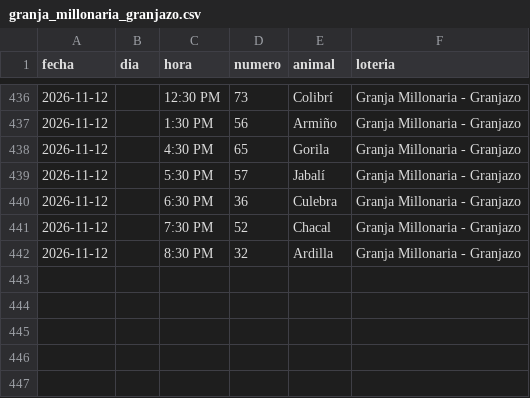
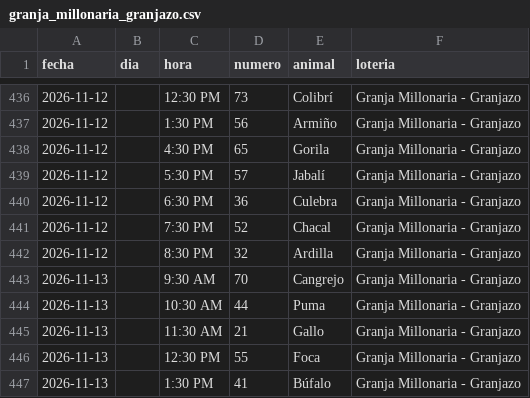
Before and after one commit to victorcsp22-star/sniper-ruletas, a CSV file: granja_millonaria_granjazo.csv, drawn as a sheet; only a part is shown, gaps mark what is left out; the diff names each change by its address in the sheet, - before the commit and + after, or states it on an @@ line.

```diff
--- a/granja_millonaria_granjazo.csv
+++ b/granja_millonaria_granjazo.csv
+row 443: 2026-11-13 |  | 9:30 AM | 70 | Cangrejo | Granja Millonaria - Granjazo
+row 444: 2026-11-13 |  | 10:30 AM | 44 | Puma | Granja Millonaria - Granjazo
+row 445: 2026-11-13 |  | 11:30 AM | 21 | Gallo | Granja Millonaria - Granjazo
+row 446: 2026-11-13 |  | 12:30 PM | 55 | Foca | Granja Millonaria - Granjazo
+row 447: 2026-11-13 |  | 1:30 PM | 41 | Búfalo | Granja Millonaria - Granjazo
```
Also changed, not shown: data_vz/guacharo_activo_2anios.csv, ledger_nuevas_ruletas.csv, 7 other files.
